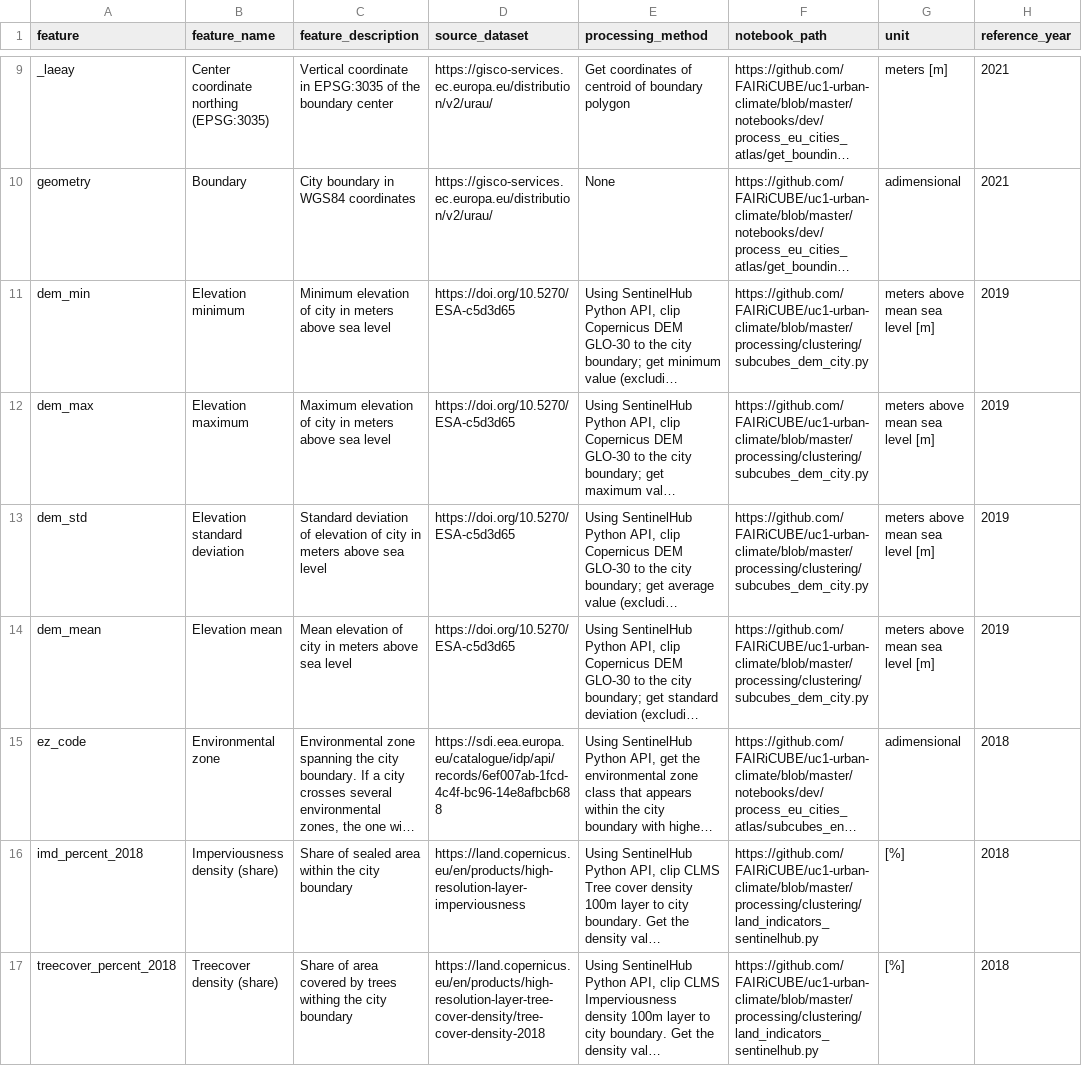
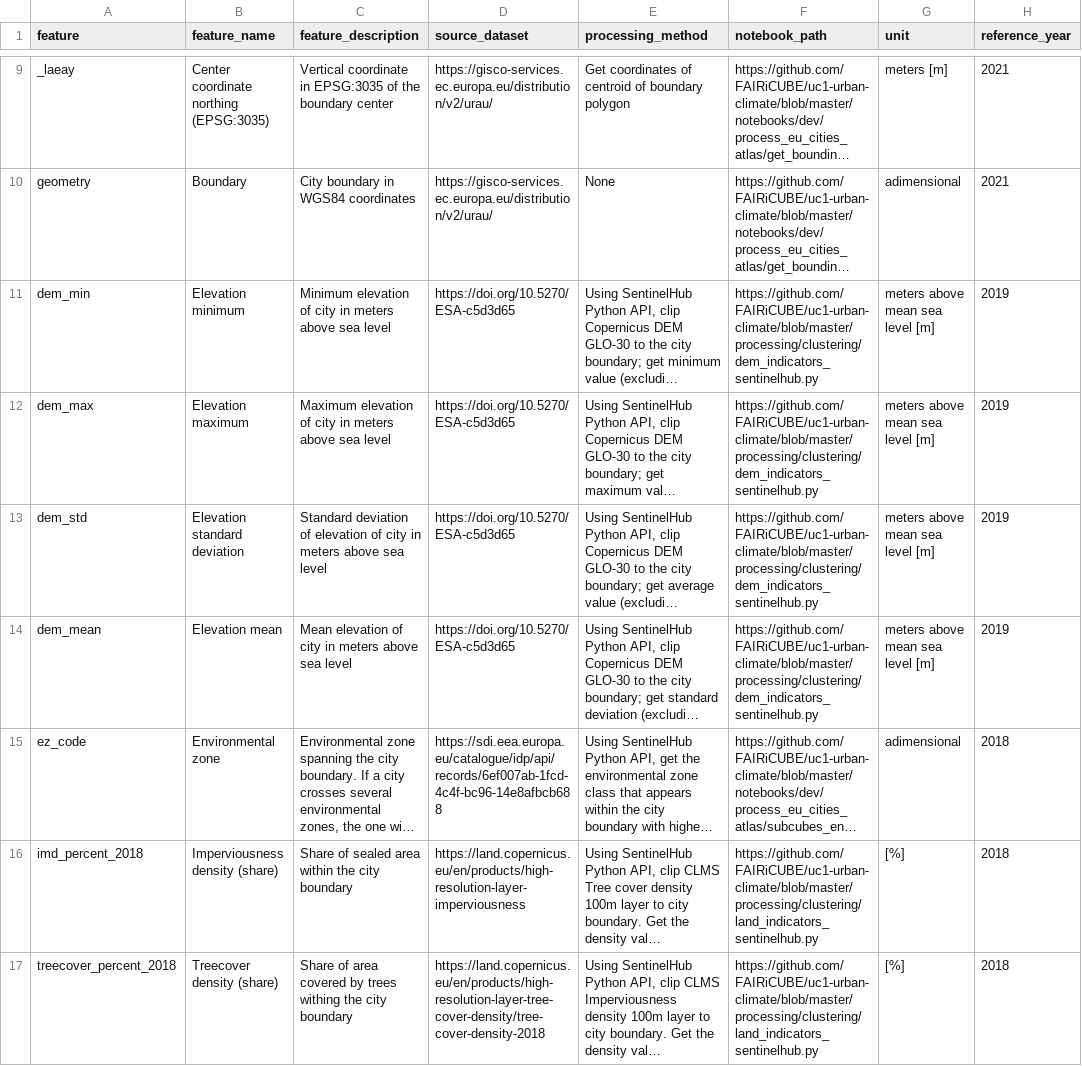
Before and after one commit to FAIRiCUBE/uc1-urban-climate, a CSV file: data/eu_cities_atlas/eu_cities_atlas_codebook.csv, drawn as a sheet; only a part is shown, gaps mark what is left out; long unchanged cells end in …; the diff names each change by its address in the sheet, - before the commit and + after, or states it on an @@ line.

Commit message:
updated notebook links eu_cities_atlas

```diff
--- a/data/eu_cities_atlas/eu_cities_atlas_codebook.csv
+++ b/data/eu_cities_atlas/eu_cities_atlas_codebook.csv
-F11:F14 (notebook_path): https://github.com/FAIRiCUBE/uc1-urban-climate/blob/master/processing/clustering/subcubes_dem_city.py
+F11:F14 (notebook_path): https://github.com/FAIRiCUBE/uc1-urban-climate/blob/master/processing/clustering/dem_indicators_sentinelhub.py
```
Also changed, not shown: 3 other files.
